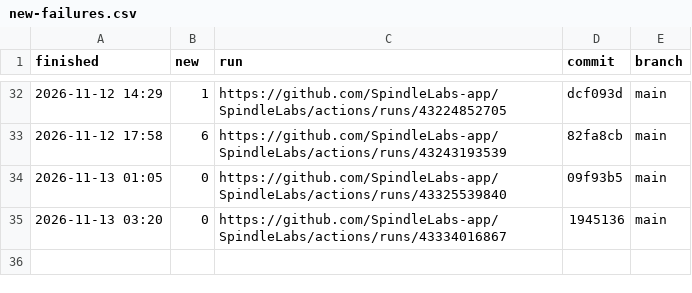
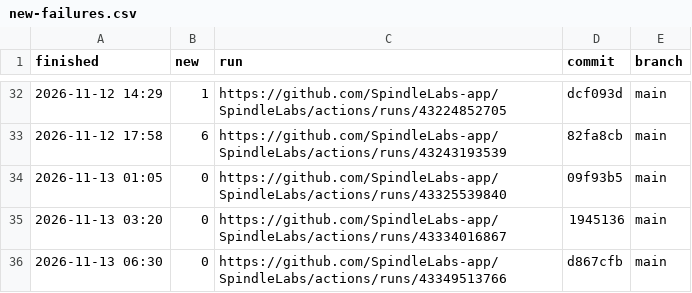
Before and after one commit to SpindleLabs-app/SpindleLabs, a CSV file: new-failures.csv, drawn as a sheet; only a part is shown, gaps mark what is left out; the diff names each change by its address in the sheet, - before the commit and + after, or states it on an @@ line.

```diff
--- a/new-failures.csv
+++ b/new-failures.csv
+row 36: 2026-11-13 06:30 | 0 | https://github.com/SpindleLabs-app/SpindleLabs/actions/runs/43349513766 | d867cfb | main
```
Also changed, not shown: 6 other files.
